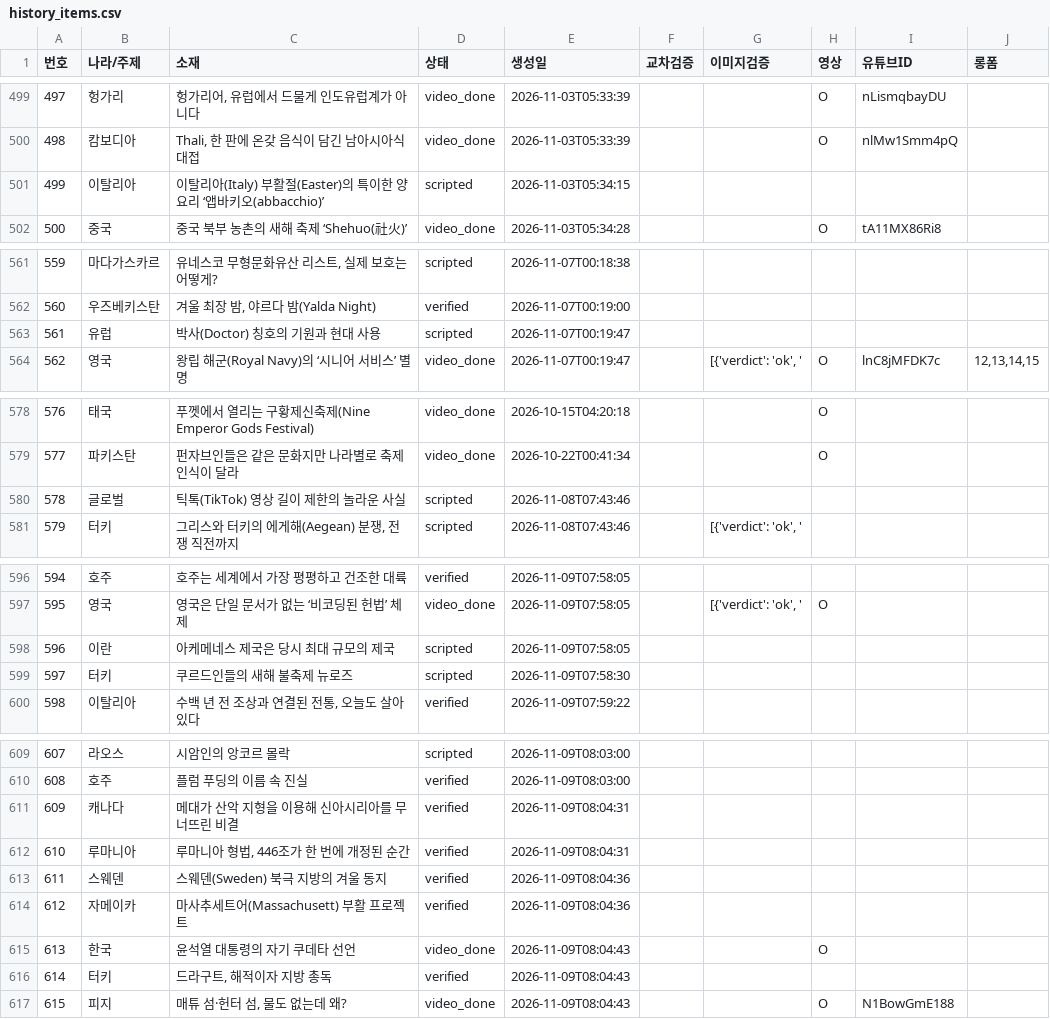
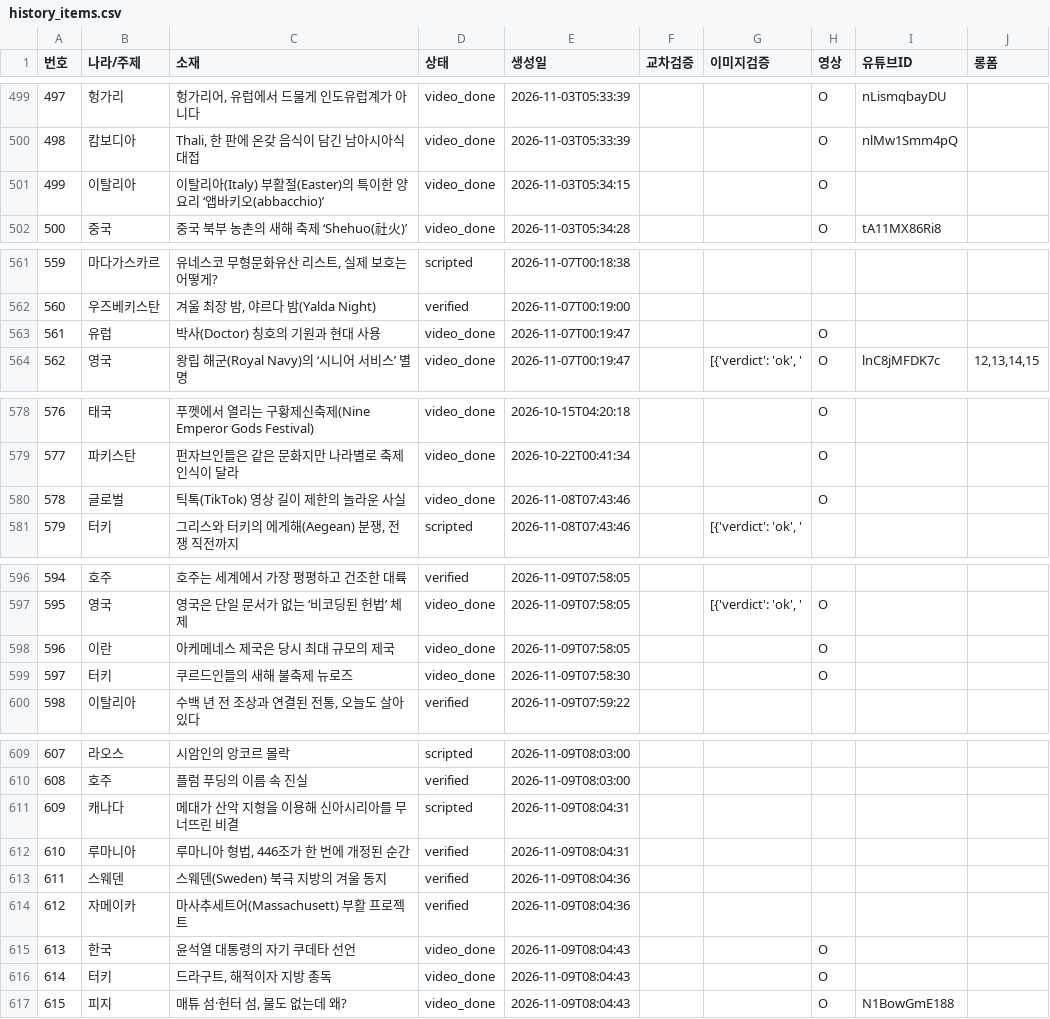
Before and after one commit to gonmau/shorts, a CSV file: history_items.csv, drawn as a sheet; only a part is shown, gaps mark what is left out; the diff covers the shown part only.

Commit message:
chore: update history_items.csv from PC

```diff
--- a/history_items.csv
+++ b/history_items.csv
@@ -500,3 +500,3 @@
 498,캄보디아,"Thali, 한 판에 온갖 음식이 담긴 남아시아식 대접",video_done,2026-11-03T05:33:39,,,O,nlMw1Smm4pQ,
-499,이탈리아,이탈리아(Italy) 부활절(Easter)의 특이한 양 요리 ‘앱바키오(abbacchio)’,scripted,2026-11-03T05:34:15,,,,,
+499,이탈리아,이탈리아(Italy) 부활절(Easter)의 특이한 양 요리 ‘앱바키오(abbacchio)’,video_done,2026-11-03T05:34:15,,,O,,
 500,중국,중국 북부 농촌의 새해 축제 ‘Shehuo(社火)’,video_done,2026-11-03T05:34:28,,,O,tA11MX86Ri8,
@@ -562,3 +562,3 @@
 560,우즈베키스탄,"겨울 최장 밤, 야르다 밤(Yalda Night)",verified,2026-11-07T00:19:00,,,,,
-561,유럽,박사(Doctor) 칭호의 기원과 현대 사용,scripted,2026-11-07T00:19:47,,,,,
+561,유럽,박사(Doctor) 칭호의 기원과 현대 사용,video_done,2026-11-07T00:19:47,,,O,,
 562,영국,왕립 해군(Royal Navy)의 ‘시니어 서비스’ 별명,video_done,2026-11-07T00:19:47,,"[{'verdict': 'ok', '",O,lnC8jMFDK7c,"12,13,14,15"
@@ -579,3 +579,3 @@
 577,파키스탄,펀자브인들은 같은 문화지만 나라별로 축제 인식이 달라,video_done,2026-10-22T00:41:34,,,O,,
-578,글로벌,틱톡(TikTok) 영상 길이 제한의 놀라운 사실,scripted,2026-11-08T07:43:46,,,,,
+578,글로벌,틱톡(TikTok) 영상 길이 제한의 놀라운 사실,video_done,2026-11-08T07:43:46,,,O,,
 579,터키,"그리스와 터키의 에게해(Aegean) 분쟁, 전쟁 직전까지",scripted,2026-11-08T07:43:46,,"[{'verdict': 'ok', '",,,
@@ -597,4 +597,4 @@
 595,영국,영국은 단일 문서가 없는 ‘비코딩된 헌법’ 체제,video_done,2026-11-09T07:58:05,,"[{'verdict': 'ok', '",O,,
-596,이란,아케메네스 제국은 당시 최대 규모의 제국,scripted,2026-11-09T07:58:05,,,,,
-597,터키,쿠르드인들의 새해 불축제 뉴로즈,scripted,2026-11-09T07:58:30,,,,,
+596,이란,아케메네스 제국은 당시 최대 규모의 제국,video_done,2026-11-09T07:58:05,,,O,,
+597,터키,쿠르드인들의 새해 불축제 뉴로즈,video_done,2026-11-09T07:58:30,,,O,,
 598,이탈리아,"수백 년 전 조상과 연결된 전통, 오늘도 살아있다",verified,2026-11-09T07:59:22,,,,,
@@ -610,3 +610,3 @@
 608,호주,플럼 푸딩의 이름 속 진실,verified,2026-11-09T08:03:00,,,,,
-609,캐나다,메대가 산악 지형을 이용해 신아시리아를 무너뜨린 비결,verified,2026-11-09T08:04:31,,,,,
+609,캐나다,메대가 산악 지형을 이용해 신아시리아를 무너뜨린 비결,scripted,2026-11-09T08:04:31,,,,,
 610,루마니아,"루마니아 형법, 446조가 한 번에 개정된 순간",verified,2026-11-09T08:04:31,,,,,
@@ -615,3 +615,3 @@
 613,한국,윤석열 대통령의 자기 쿠데타 선언,video_done,2026-11-09T08:04:43,,,O,,
-614,터키,"드라구트, 해적이자 지방 총독",verified,2026-11-09T08:04:43,,,,,
+614,터키,"드라구트, 해적이자 지방 총독",video_done,2026-11-09T08:04:43,,,O,,
 615,피지,"매튜 섬·헌터 섬, 물도 없는데 왜?",video_done,2026-11-09T08:04:43,,,O,N1BowGmE188,
```
Also changed, not shown: 2 edited cells elsewhere in this file.
